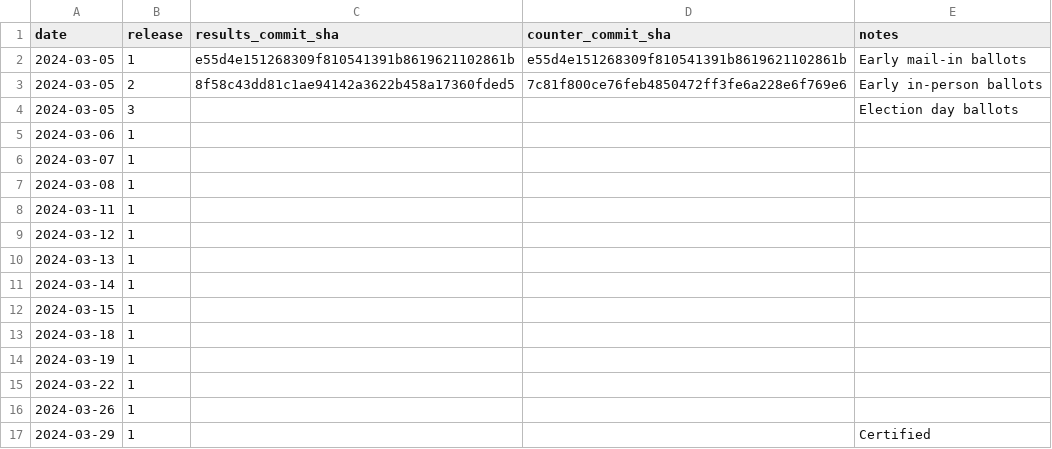
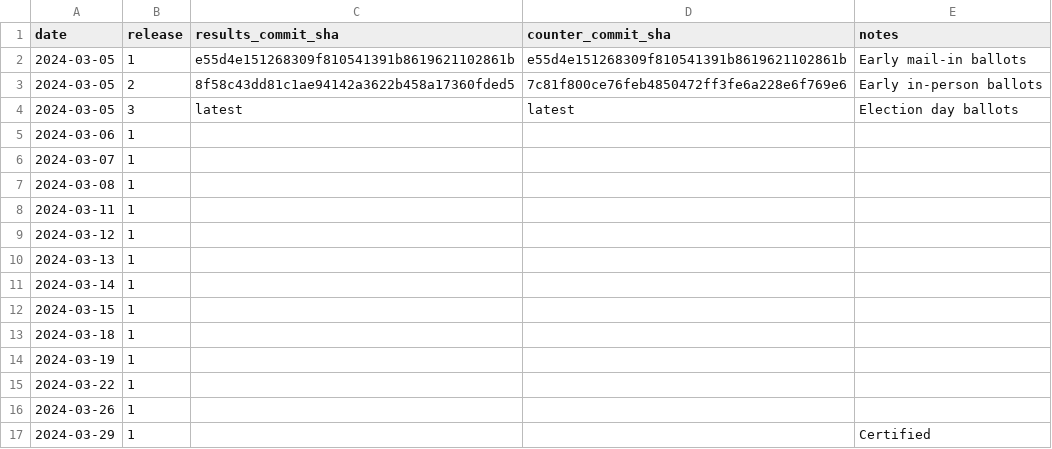
Before and after one commit to rdmurphy/scrape-la-county-election-results-2024, a CSV file: primary/snapshots.csv, drawn as a sheet.

```diff
--- a/primary/snapshots.csv
+++ b/primary/snapshots.csv
@@ -3,3 +3,3 @@ date,release,results_commit_sha,counter_commit_sha,notes
 2024-03-05,2,8f58c43dd81c1ae94142a3622b458a17360fded5,7c81f800ce76feb4850472ff3fe6a228e6f769e6,Early in-person ballots
-2024-03-05,3,,,Election day ballots
+2024-03-05,3,latest,latest,Election day ballots
 2024-03-06,1,,,
```
Also changed, not shown: 4 other files.
